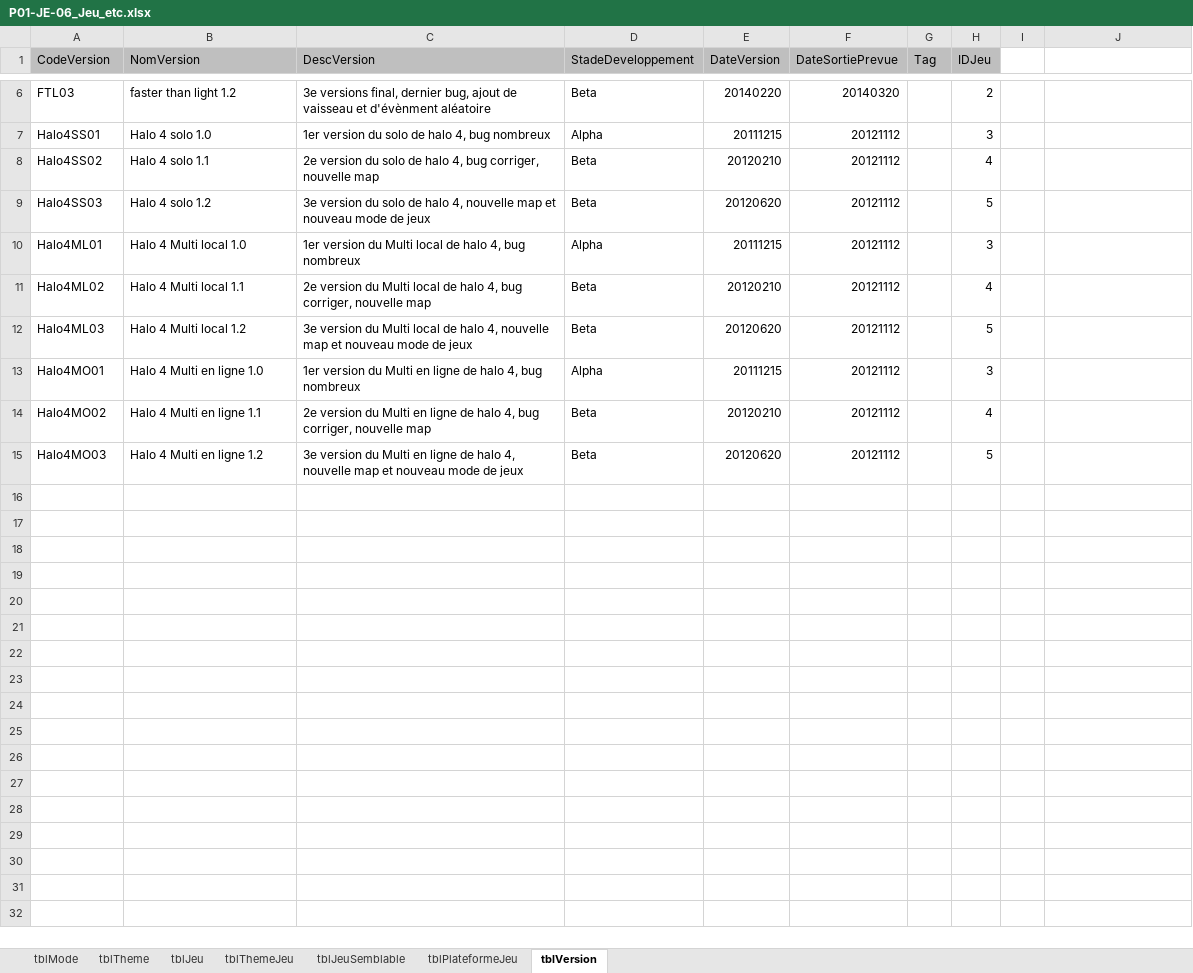
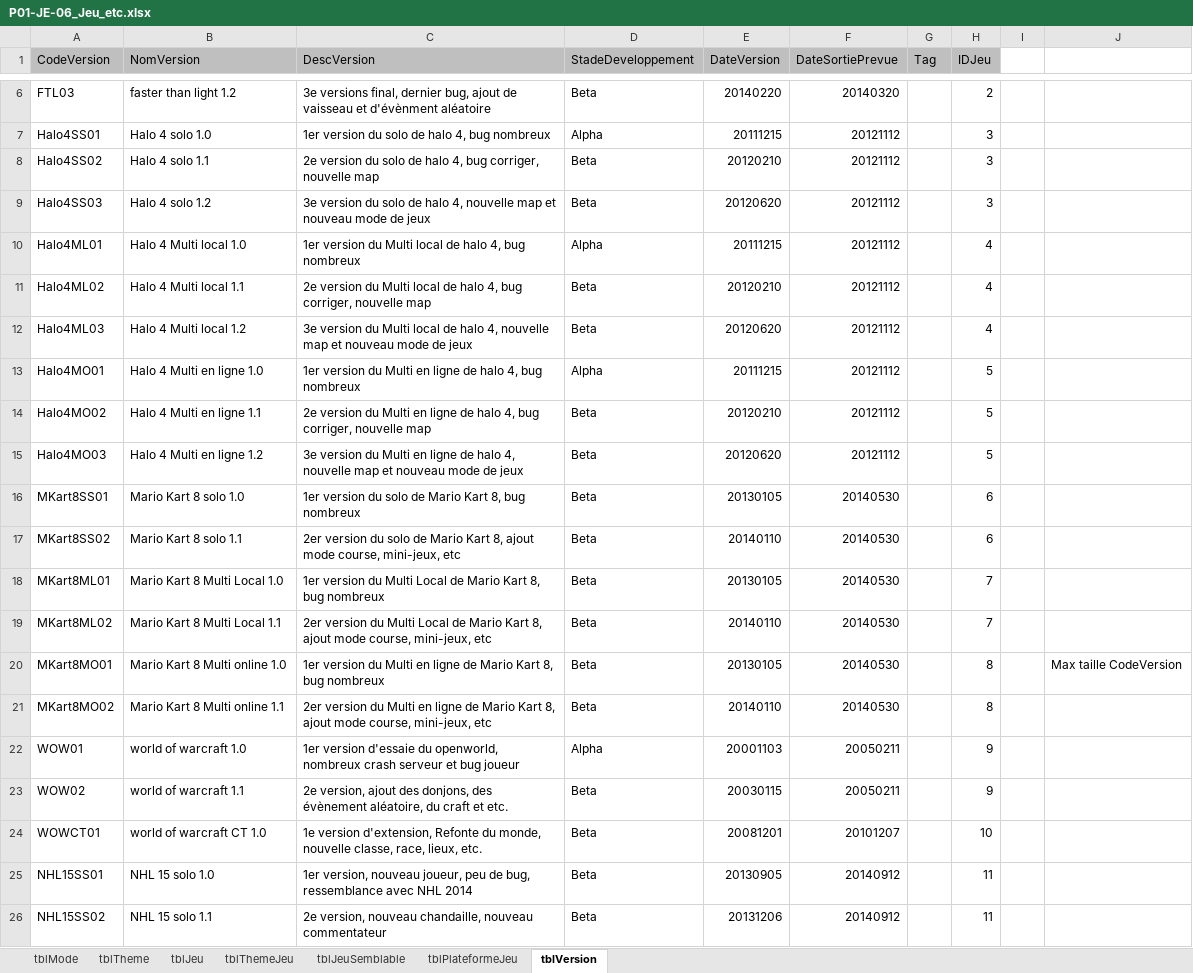
Before and after one commit to kelodiek/Projet, an Excel workbook: Sprint 1/Package 1/Documentation/P01-JE-06_Jeu_etc.xlsx, sheet tblVersion, drawn as a sheet; only a part is shown, gaps mark what is left out; values as stored, in another font and other column widths than the file's, no borders; the diff covers the shown part only; the diff names each change by its address in the sheet, - before the commit and + after, or states it on an @@ line.

Commit message:
JE tblversion base terminer
tout est là mais je crois qu'il faudrait revoir le nombre de caractère
du nom de version !!!!!!!!!

```diff
--- a/Sprint 1/Package 1/Documentation/P01-JE-06_Jeu_etc.xlsx (sheet tblVersion)
+++ b/Sprint 1/Package 1/Documentation/P01-JE-06_Jeu_etc.xlsx (sheet tblVersion)
-H8 (IDJeu): 4
+H8 (IDJeu): 3
-H9 (IDJeu): 5
+H9 (IDJeu): 3
-H10 (IDJeu): 3
+H10 (IDJeu): 4
-H12 (IDJeu): 5
+H12 (IDJeu): 4
-H13 (IDJeu): 3
+H13 (IDJeu): 5
-H14 (IDJeu): 4
+H14 (IDJeu): 5
+row 16: MKart8SS01 | Mario Kart 8 solo 1.0 | 1er version du solo de Mario Kart 8, bug nombreux | Beta | 20130105 | 20140530 |  | 6
+row 17: MKart8SS02 | Mario Kart 8 solo 1.1 | 2er version du solo de Mario Kart 8, ajout mode course, mini-jeux, etc | Beta | 20140110 | 20140530 |  | 6
+row 18: MKart8ML01 | Mario Kart 8 Multi Local 1.0 | 1er version du Multi Local de Mario Kart 8, bug nombreux | Beta | 20130105 | 20140530 |  | 7
+row 19: MKart8ML02 | Mario Kart 8 Multi Local 1.1 | 2er version du Multi Local de Mario Kart 8, ajout mode course, mini-jeux, etc | Beta | 20140110 | 20140530 |  | 7
+row 20: MKart8MO01 | Mario Kart 8 Multi online 1.0 | 1er version du Multi en ligne de Mario Kart 8, bug nombreux | Beta | 20130105 | 20140530 |  | 8 |  | Max taille CodeVersion
+row 21: MKart8MO02 | Mario Kart 8 Multi online 1.1 | 2er version du Multi en ligne de Mario Kart 8, ajout mode course, mini-jeux, etc | Beta | 20140110 | 20140530 |  | 8
+row 22: WOW01 | world of warcraft 1.0 | 1er version d'essaie du openworld, nombreux crash serveur et bug joueur | Alpha | 20001103 | 20050211 |  | 9
+row 23: WOW02 | world of warcraft 1.1 | 2e version, ajout des donjons, des évènement aléatoire, du craft et etc. | Beta | 20030115 | 20050211 |  | 9
+row 24: WOWCT01 | world of warcraft CT 1.0 | 1e version d'extension, Refonte du monde, nouvelle classe, race, lieux, etc. | Beta | 20081201 | 20101207 |  | 10
+row 25: NHL15SS01 | NHL 15 solo 1.0 | 1er version, nouveau joueur, peu de bug, ressemblance avec NHL 2014 | Beta | 20130905 | 20140912 |  | 11
+row 26: NHL15SS02 | NHL 15 solo 1.1 | 2e version, nouveau chandaille, nouveau commentateur | Beta | 20131206 | 20140912 |  | 11
```
Also changed, not shown: 10 added rows elsewhere in this sheet, 1 other file.
